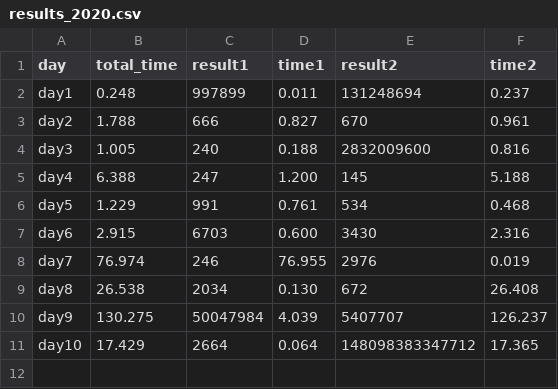
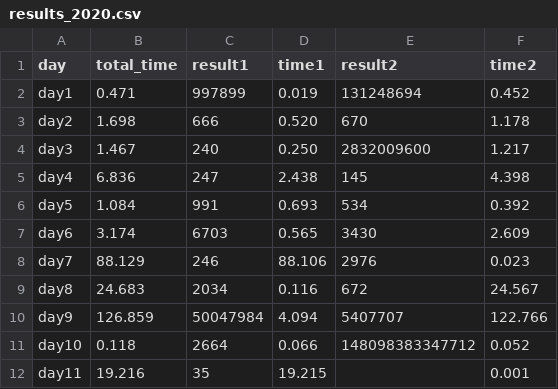
Before and after one commit to Gnidleif/AoC, a CSV file: 2020/results_2020.csv, drawn as a sheet.

```diff
--- a/2020/results_2020.csv
+++ b/2020/results_2020.csv
@@ -1,11 +1,12 @@
 day,total_time,result1,time1,result2,time2
-day1,0.248,997899,0.011,131248694,0.237
-day2,1.788,666,0.827,670,0.961
-day3,1.005,240,0.188,2832009600,0.816
-day4,6.388,247,1.200,145,5.188
-day5,1.229,991,0.761,534,0.468
-day6,2.915,6703,0.600,3430,2.316
-day7,76.974,246,76.955,2976,0.019
-day8,26.538,2034,0.130,672,26.408
-day9,130.275,50047984,4.039,5407707,126.237
-day10,17.429,2664,0.064,148098383347712,17.365
+day1,0.471,997899,0.019,131248694,0.452
+day2,1.698,666,0.520,670,1.178
+day3,1.467,240,0.250,2832009600,1.217
+day4,6.836,247,2.438,145,4.398
+day5,1.084,991,0.693,534,0.392
+day6,3.174,6703,0.565,3430,2.609
+day7,88.129,246,88.106,2976,0.023
+day8,24.683,2034,0.116,672,24.567
+day9,126.859,50047984,4.094,5407707,122.766
+day10,0.118,2664,0.066,148098383347712,0.052
+day11,19.216,35,19.215,,0.001
```
Also changed, not shown: 2 other files.
